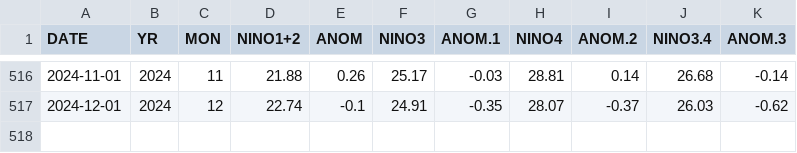
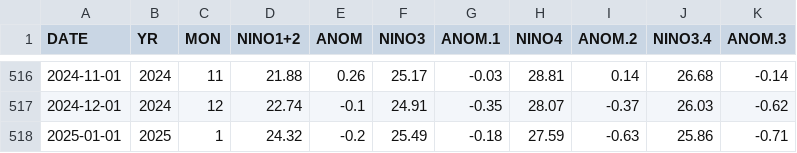
Before and after one commit to vrrp/vrrp.github.io, a CSV file: assets/data/sstoi.indices.csv, drawn as a sheet; only a part is shown, gaps mark what is left out; the diff names each change by its address in the sheet, - before the commit and + after, or states it on an @@ line.

```diff
--- a/assets/data/sstoi.indices.csv
+++ b/assets/data/sstoi.indices.csv
+row 518: 2025-01-01 | 2025 | 1 | 24.32 | -0.2 | 25.49 | -0.18 | 27.59 | -0.63 | 25.86 | -0.71
```
Also changed, not shown: assets/data/ersst5.nino.mth.91-20.ascii.csv, 2 other files.
